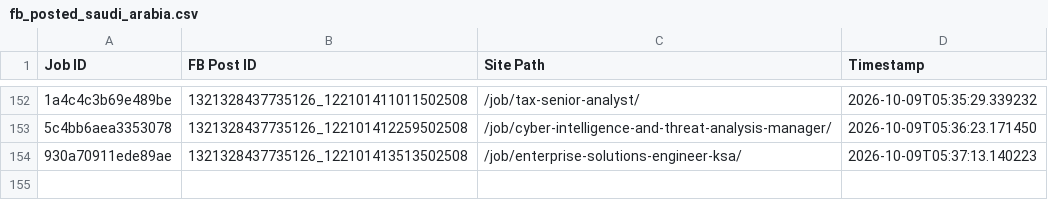
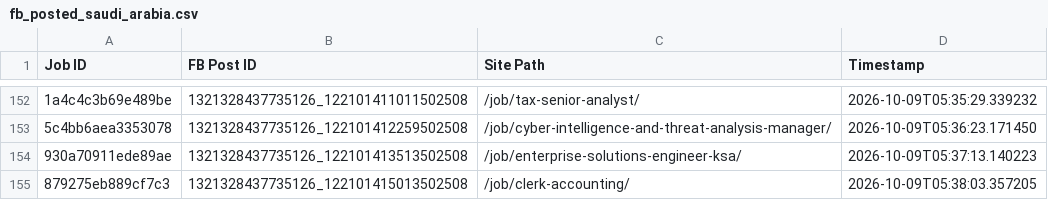
Before and after one commit to paulinepule2000/sa-sm, a CSV file: fb_posted_saudi_arabia.csv, drawn as a sheet; only a part is shown, gaps mark what is left out; the diff names each change by its address in the sheet, - before the commit and + after, or states it on an @@ line.

```diff
--- a/fb_posted_saudi_arabia.csv
+++ b/fb_posted_saudi_arabia.csv
+row 155: 879275eb889cf7c3 | 1321328437735126_122101415013502508 | /job/clerk-accounting/ | 2026-10-09T05:38:03.357205
```
